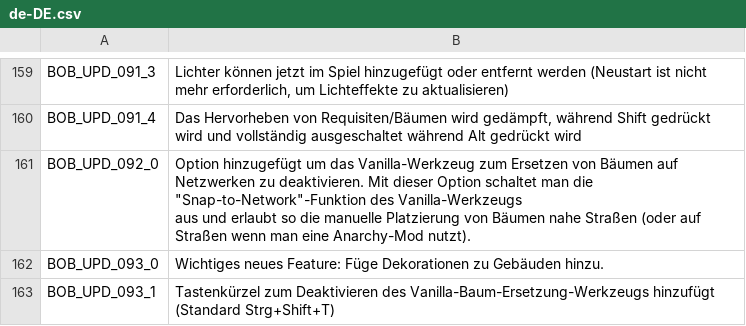
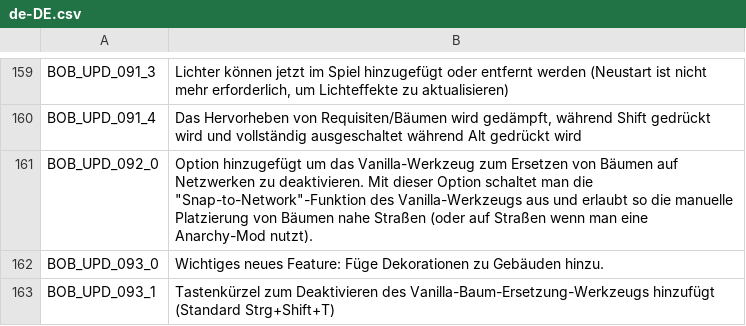
Before and after one commit to algernon-A/BOB, a CSV file: Translations/de-DE.csv, drawn as a sheet; only a part is shown, gaps mark what is left out.

Commit message:
Improve translation file exception handling.

```diff
--- a/Translations/de-DE.csv
+++ b/Translations/de-DE.csv
@@ -160,4 +160,3 @@
 "BOB_UPD_091_4","Das Hervorheben von Requisiten/Bäumen wird gedämpft, während Shift gedrückt wird und vollständig ausgeschaltet während Alt gedrückt wird"
-"BOB_UPD_092_0","Option hinzugefügt um das Vanilla-Werkzeug zum Ersetzen von Bäumen auf Netzwerken zu deaktivieren. Mit dieser Option schaltet man die ""Snap-to-Network""-Funktion des Vanilla-Werkzeugs
-aus und erlaubt so die manuelle Platzierung von Bäumen nahe Straßen (oder auf Straßen wenn man eine Anarchy-Mod nutzt)."
+"BOB_UPD_092_0","Option hinzugefügt um das Vanilla-Werkzeug zum Ersetzen von Bäumen auf Netzwerken zu deaktivieren. Mit dieser Option schaltet man die ""Snap-to-Network""-Funktion des Vanilla-Werkzeugs aus und erlaubt so die manuelle Platzierung von Bäumen nahe Straßen (oder auf Straßen wenn man eine Anarchy-Mod nutzt)."
 "BOB_UPD_093_0","Wichtiges neues Feature: Füge Dekorationen zu Gebäuden hinzu."
```
Also changed, not shown: 1 other file.
